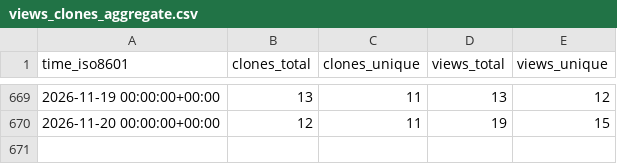
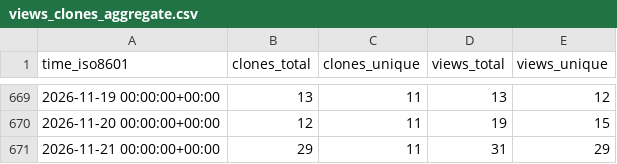
Before and after one commit to sei-eschwartz/pharos-data, a CSV file: cmu-sei/pharos/ghrs-data/views_clones_aggregate.csv, drawn as a sheet; only a part is shown, gaps mark what is left out; the diff names each change by its address in the sheet, - before the commit and + after, or states it on an @@ line.

```diff
--- a/cmu-sei/pharos/ghrs-data/views_clones_aggregate.csv
+++ b/cmu-sei/pharos/ghrs-data/views_clones_aggregate.csv
+row 671: 2026-11-21 00:00:00+00:00 | 29 | 11 | 31 | 29
```
Also changed, not shown: 1 other file.
